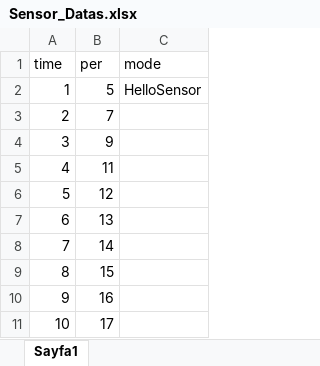
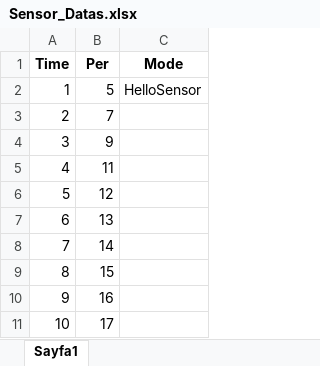
Before and after one commit to abcdaaaaaaaaa/MQSpaceData.h, an Excel workbook: DataScience/Models/ModelSensor/Sensor_Datas.xlsx, sheet Sayfa1, drawn as a sheet; values as stored, in another font and other column widths than the file's, no borders; removed rows and columns are numbered as before the commit, all else as after; the diff names each change by its address in the sheet, - before the commit and + after, or states it on an @@ line.

Commit message:
Add files via upload

```diff
--- a/DataScience/Models/ModelSensor/Sensor_Datas.xlsx (sheet Sayfa1)
+++ b/DataScience/Models/ModelSensor/Sensor_Datas.xlsx (sheet Sayfa1)
-row 1: time | per | mode
+row 1: Time | Per | Mode
```
